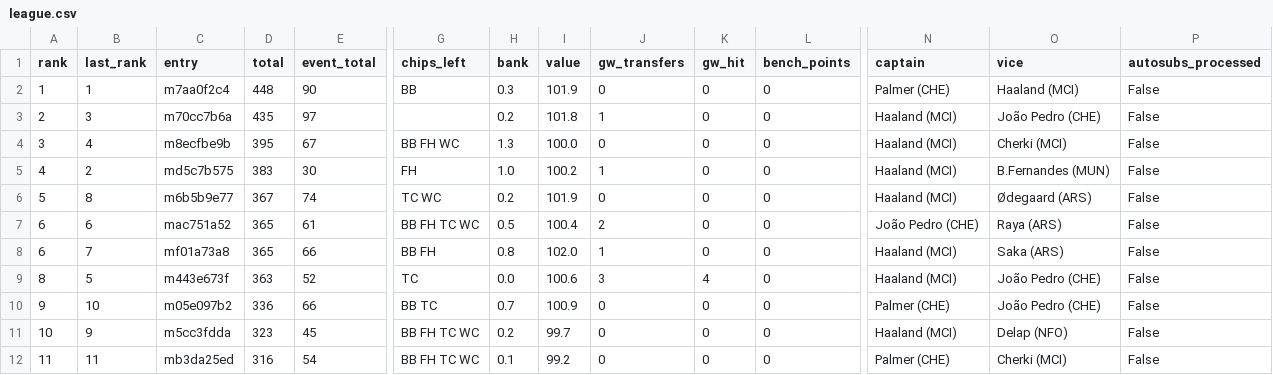
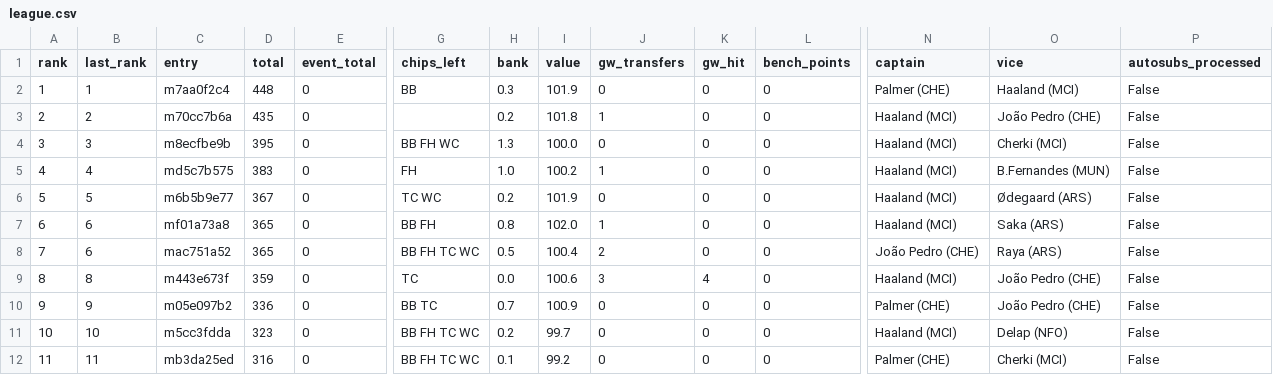
Before and after one commit to tsrng5b7zw-bot/sync, a CSV file: data/latest/league.csv, drawn as a sheet; only a part is shown, gaps mark what is left out; removed rows and columns are numbered as before the commit, all else as after; rows hold the shown columns only; the diff names each change by its address in the sheet, - before the commit and + after, or states it on an @@ line.

```diff
--- a/data/latest/league.csv
+++ b/data/latest/league.csv
-E2 (event_total): 90
+E2 (event_total): 0
-B3 (last_rank): 3
+B3 (last_rank): 2
-E3 (event_total): 97
+E3 (event_total): 0
-B4 (last_rank): 4
+B4 (last_rank): 3
-E4 (event_total): 67
+E4 (event_total): 0
-B5 (last_rank): 2
+B5 (last_rank): 4
-E5 (event_total): 30
+E5 (event_total): 0
-B6 (last_rank): 8
+B6 (last_rank): 5
-E6 (event_total): 74
+E6 (event_total): 0
-row 7: 6 | 6 | mac751a52 | 365 | 61 | BB FH TC WC | 0.5 | 100.4 | 2 | 0 | 0 | João Pedro (CHE) | Raya (ARS) | False
-B7 (last_rank): 7
+B7 (last_rank): 6
-E7 (event_total): 66
+E7 (event_total): 0
+row 8: 7 | 6 | mac751a52 | 365 | 0 | BB FH TC WC | 0.5 | 100.4 | 2 | 0 | 0 | João Pedro (CHE) | Raya (ARS) | False
-B9 (last_rank): 5
+B9 (last_rank): 8
-D9 (total): 363
+D9 (total): 359
-E9 (event_total): 52
+E9 (event_total): 0
-B10 (last_rank): 10
+B10 (last_rank): 9
-E10 (event_total): 66
+E10 (event_total): 0
-B11 (last_rank): 9
+B11 (last_rank): 10
-E11 (event_total): 45
+E11 (event_total): 0
-E12 (event_total): 54
+E12 (event_total): 0
```
Also changed, not shown: data/latest/ownership.csv, data/latest/players.csv, 3 other files.
